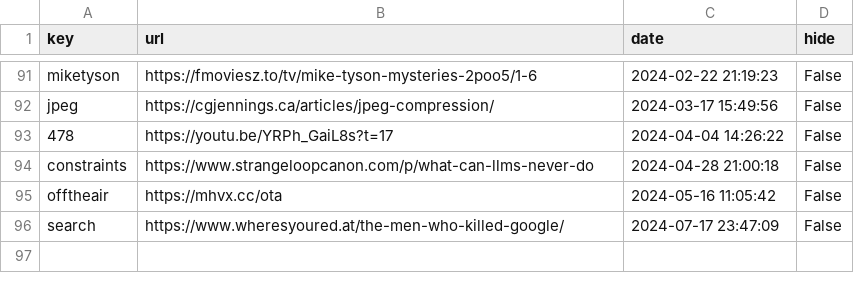
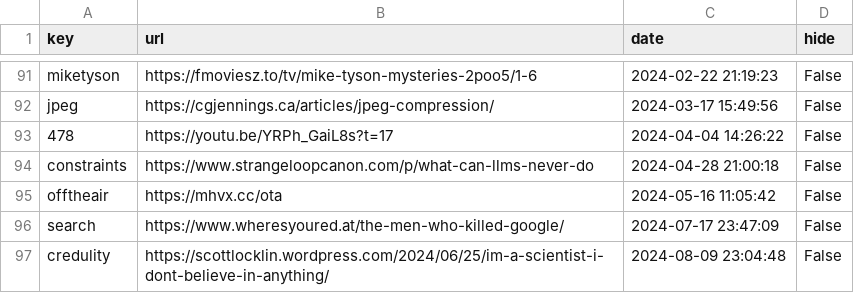
Before and after one commit to Mehvix/cc, a CSV file: index.csv, drawn as a sheet; only a part is shown, gaps mark what is left out; the diff names each change by its address in the sheet, - before the commit and + after, or states it on an @@ line.

Commit message:
Set key "credulity" ⇒ "https://scottlocklin.wordpress.com/2024/06/25/im-a-scientist-i-dont-believe-in-anything/"

```diff
--- a/index.csv
+++ b/index.csv
+row 97: credulity | https://scottlocklin.wordpress.com/2024/06/25/im-a-scientist-i-dont-believe-in-anything/ | 2024-08-09 23:04:48 | False
```
Also changed, not shown: 2 other files.
